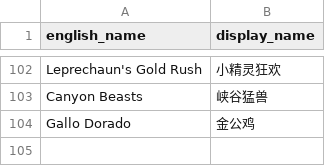
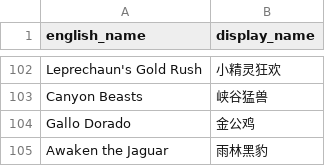
Before and after one commit to kblinlinlin/slot-dashboard, a CSV file: data/game-name-mapping.csv, drawn as a sheet; only a part is shown, gaps mark what is left out; the diff names each change by its address in the sheet, - before the commit and + after, or states it on an @@ line.

Commit message:
Add game name mapping (104 entries)

```diff
--- a/data/game-name-mapping.csv
+++ b/data/game-name-mapping.csv
+row 105: Awaken the Jaguar | 雨林黑豹
```
